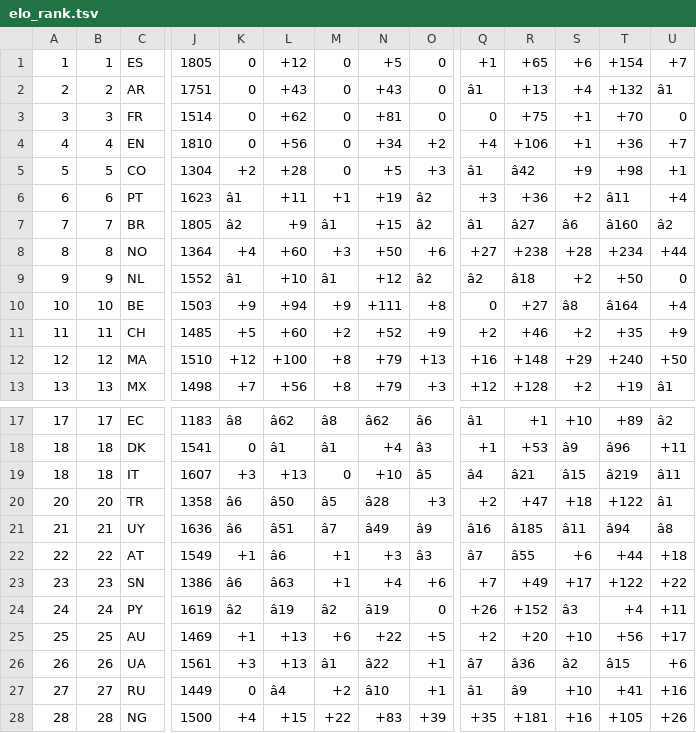
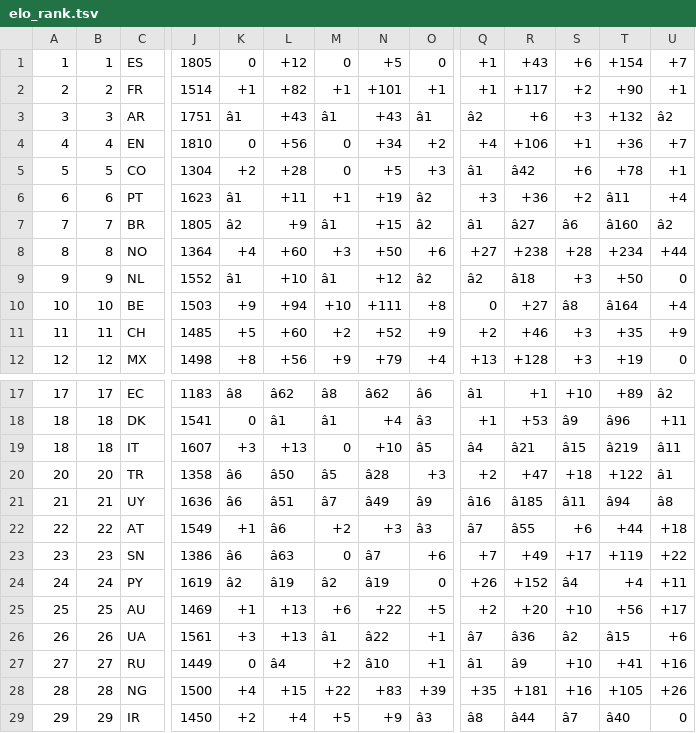
Before and after one commit to born-in-plays-for/mundial-build, a TSV file: pipeline/elo_rank.tsv, drawn as a sheet; only a part is shown, gaps mark what is left out; the shorter side is filled out with more unchanged rows; removed rows and columns are numbered as before the commit, all else as after; rows hold the shown columns only; the diff covers the shown part only; the diff names each change by its address in the sheet, - before the commit and + after, or states it on an @@ line.

```diff
--- a/pipeline/elo_rank.tsv
+++ b/pipeline/elo_rank.tsv
-R1: +65
+R1: +43
+row 2: 2 | 2 | FR | 1514 | +1 | +82 | +1 | +101 | +1 | +1 | +117 | +2 | +90 | +1
-A3: 2
+A3: 3
-B3: 2
+B3: 3
-K3: 0
+K3: â1
-M3: 0
+M3: â1
-O3: 0
+O3: â1
-Q3: â1
+Q3: â2
-R3: +13
+R3: +6
-S3: +4
+S3: +3
-U3: â1
+U3: â2
-row 3: 3 | 3 | FR | 1514 | 0 | +62 | 0 | +81 | 0 | 0 | +75 | +1 | +70 | 0
-S5: +9
+S5: +6
-T5: +98
+T5: +78
-S9: +2
+S9: +3
-M10: +9
+M10: +10
-S11: +2
+S11: +3
-row 12: 12 | 12 | MA | 1510 | +12 | +100 | +8 | +79 | +13 | +16 | +148 | +29 | +240 | +50
-A12: 13
+A12: 12
-B12: 13
+B12: 12
-K12: +7
+K12: +8
-M12: +8
+M12: +9
-O12: +3
+O12: +4
-Q12: +12
+Q12: +13
-S12: +2
+S12: +3
-U12: â1
+U12: 0
-M22: +1
+M22: +2
-M23: +1
+M23: 0
-N23: +4
+N23: â7
-T23: +122
+T23: +119
-S24: â3
+S24: â4
```
Also changed, not shown: 1 added row and 28 edited cells elsewhere in this file.
